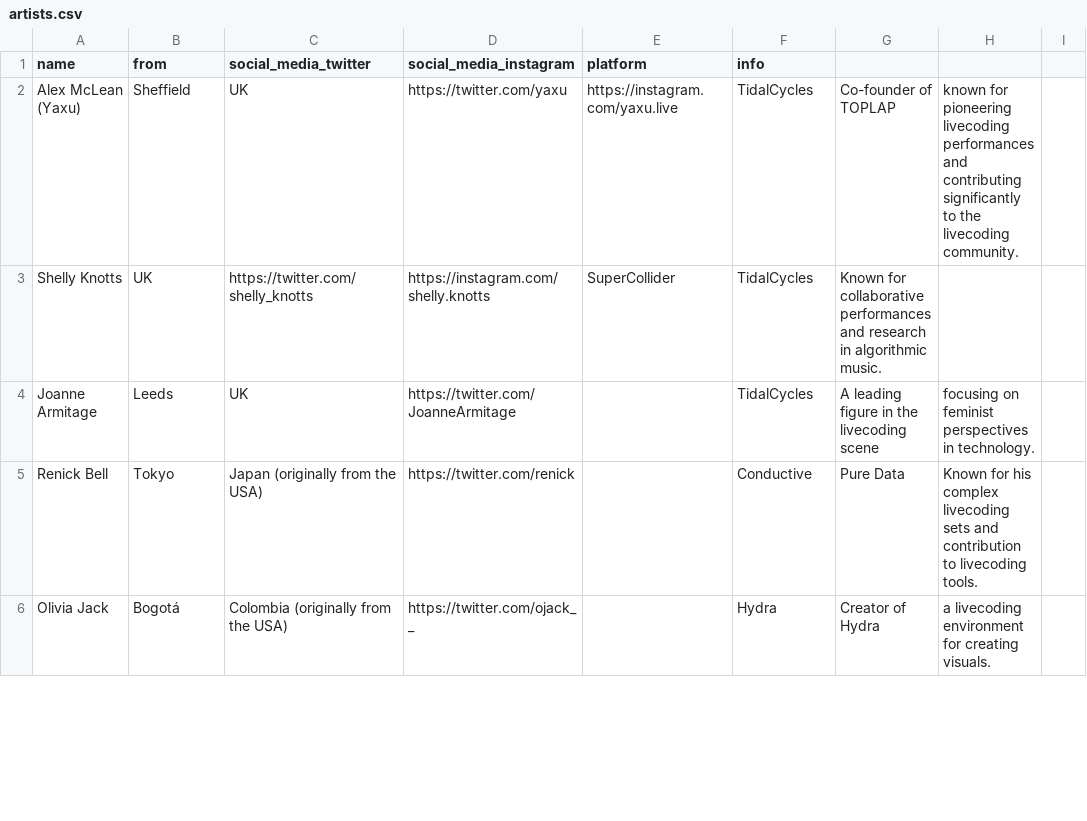
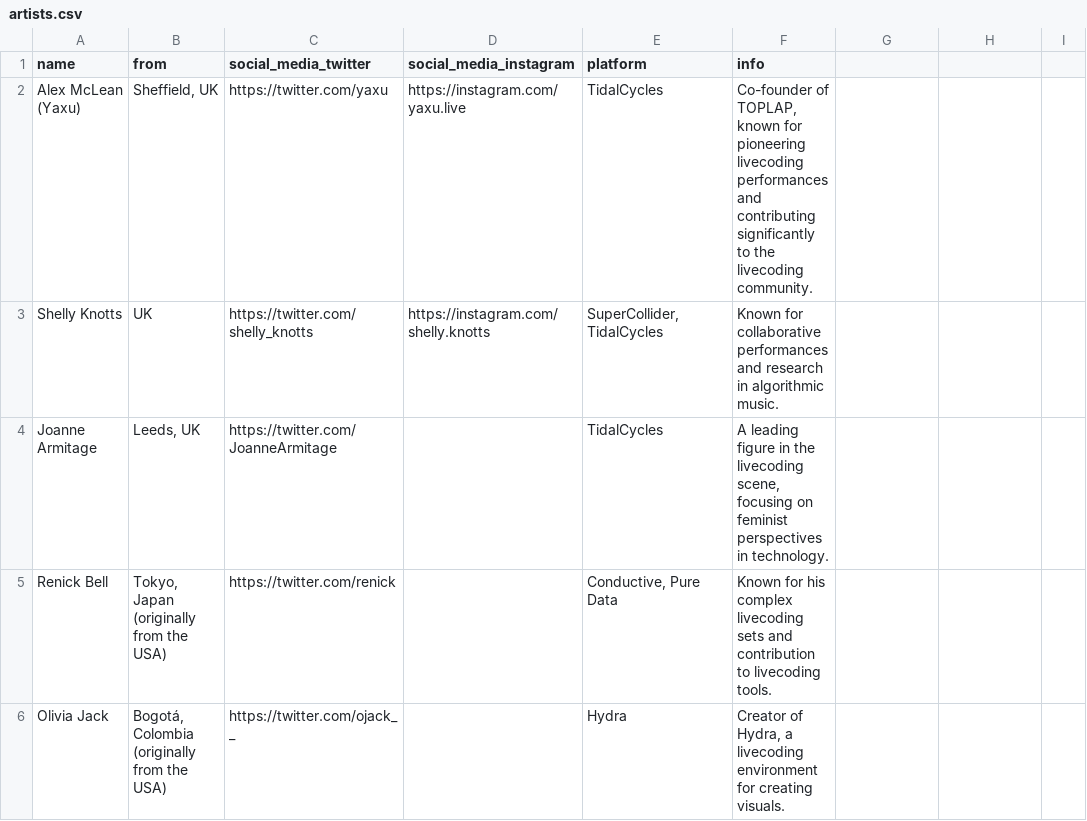
Before and after one commit to the-virtual-machine/livecoding.info, a CSV file: artists.csv, drawn as a sheet; only a part is shown; the diff covers the shown part only.

```diff
--- a/artists.csv
+++ b/artists.csv
@@ -1,6 +1,6 @@
 name,from,social_media_twitter,social_media_instagram,platform,info
-Alex McLean (Yaxu),Sheffield, UK,https://twitter.com/yaxu,https://instagram.com/yaxu.live,TidalCycles,Co-founder of TOPLAP, known for pioneering livecoding performances and contributing significantly to the livecoding community.
-Shelly Knotts,UK,https://twitter.com/shelly_knotts,https://instagram.com/shelly.knotts,SuperCollider, TidalCycles,Known for collaborative performances and research in algorithmic music.
-Joanne Armitage,Leeds, UK,https://twitter.com/JoanneArmitage,,TidalCycles,A leading figure in the livecoding scene, focusing on feminist perspectives in technology.
-Renick Bell,Tokyo, Japan (originally from the USA),https://twitter.com/renick,,Conductive, Pure Data,Known for his complex livecoding sets and contribution to livecoding tools.
-Olivia Jack,Bogotá, Colombia (originally from the USA),https://twitter.com/ojack__,,Hydra,Creator of Hydra, a livecoding environment for creating visuals.
+"Alex McLean (Yaxu)","Sheffield, UK","https://twitter.com/yaxu","https://instagram.com/yaxu.live","TidalCycles","Co-founder of TOPLAP, known for pioneering livecoding performances and contributing significantly to the livecoding community."
+"Shelly Knotts","UK","https://twitter.com/shelly_knotts","https://instagram.com/shelly.knotts","SuperCollider, TidalCycles","Known for collaborative performances and research in algorithmic music."
+"Joanne Armitage","Leeds, UK","https://twitter.com/JoanneArmitage","","TidalCycles","A leading figure in the livecoding scene, focusing on feminist perspectives in technology."
+"Renick Bell","Tokyo, Japan (originally from the USA)","https://twitter.com/renick","","Conductive, Pure Data","Known for his complex livecoding sets and contribution to livecoding tools."
+"Olivia Jack","Bogotá, Colombia (originally from the USA)","https://twitter.com/ojack__","","Hydra","Creator of Hydra, a livecoding environment for creating visuals."
```
Also changed, not shown: 7 added rows and 35 edited cells elsewhere in this file, 1 other file.
